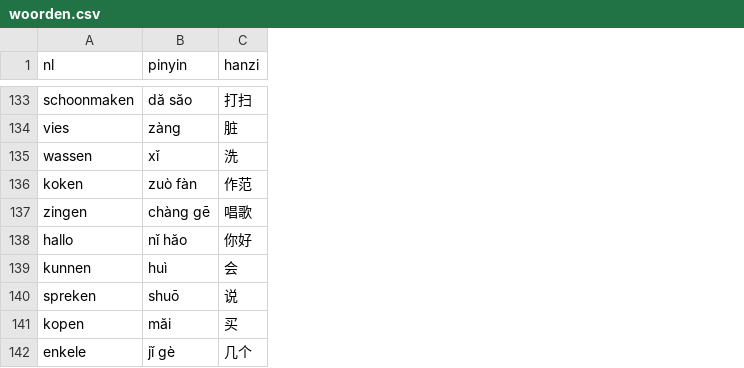
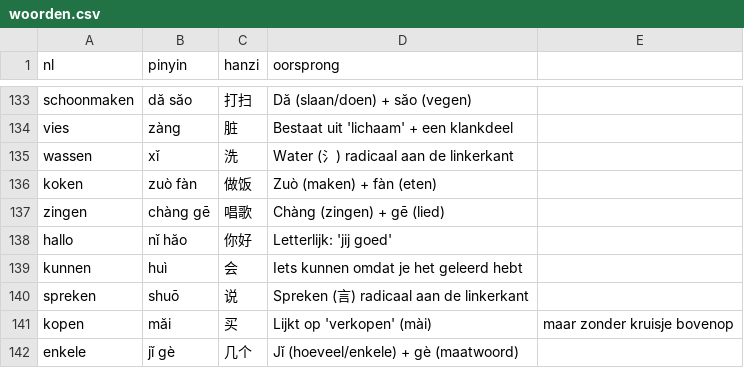
Before and after one commit to evdd86/Chinese-Flashcards, a CSV file: woorden.csv, drawn as a sheet; only a part is shown, gaps mark what is left out; the diff covers the shown part only; the diff names each change by its address in the sheet, - before the commit and + after, or states it on an @@ line.

Commit message:
Update woorden.csv
Vierde kolom met uitleg over betekenis en oorsprong

```diff
--- a/woorden.csv
+++ b/woorden.csv
+column D (oorsprong), rows 133-142: Dă (slaan/doen) + săo (vegen) | Bestaat uit 'lichaam' + een klankdeel | Water (氵) radicaal aan de linkerkant | Zuò (maken) + fàn (eten) | Chàng (zingen) + gē (lied) | Letterlijk: 'jij goed' | Iets kunnen omdat je het geleerd hebt | Spreken (言) radicaal aan de linkerkant | Lijkt op 'verkopen' (mài) | Jǐ (hoeveel/enkele) + gè (maatwoord)
+column E, row 141: maar zonder kruisje bovenop
-C136 (hanzi): 作范
+C136 (hanzi): 做饭
```
Also changed, not shown: 1 added row, 1 removed row and 16 edited cells elsewhere in this file.
